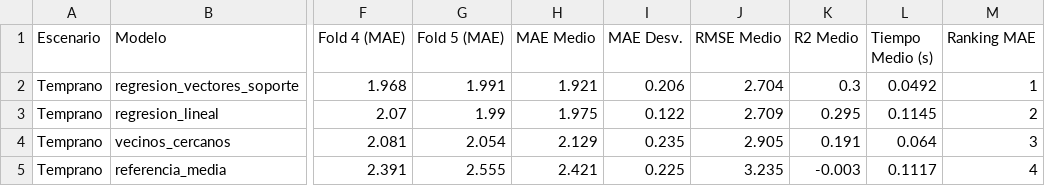
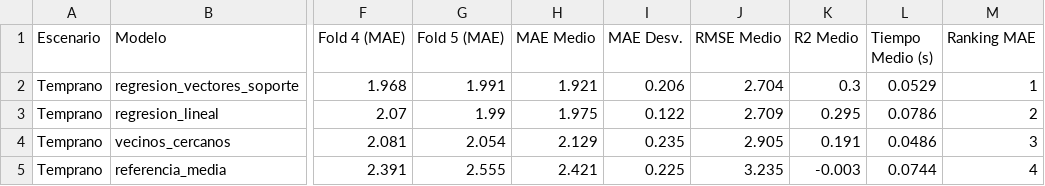
Before and after one commit to gianxxcb/G5_Sistemas_Inteligentes_T9, a CSV file: reports/tables/T5_comparacion_cv_temprano.csv, drawn as a sheet; only a part is shown, gaps mark what is left out; the diff names each change by its address in the sheet, - before the commit and + after, or states it on an @@ line.

```diff
--- a/reports/tables/T5_comparacion_cv_temprano.csv
+++ b/reports/tables/T5_comparacion_cv_temprano.csv
-L2 (Tiempo Medio (s)): 0.0492
+L2 (Tiempo Medio (s)): 0.0529
-L3 (Tiempo Medio (s)): 0.1145
+L3 (Tiempo Medio (s)): 0.0786
-L4 (Tiempo Medio (s)): 0.064
+L4 (Tiempo Medio (s)): 0.0486
-L5 (Tiempo Medio (s)): 0.1117
+L5 (Tiempo Medio (s)): 0.0744
```
Also changed, not shown: reports/tables/T5_comparacion_cv_tardio.csv, reports/tables/T7_decision_ganador_tardio.csv, 36 other files.
